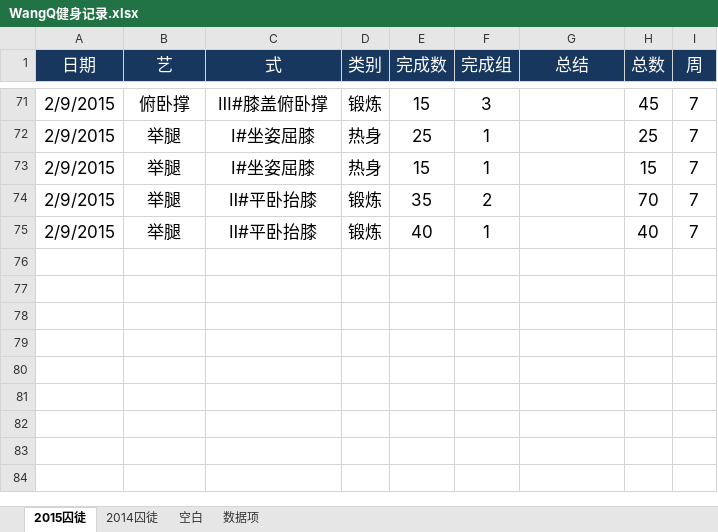
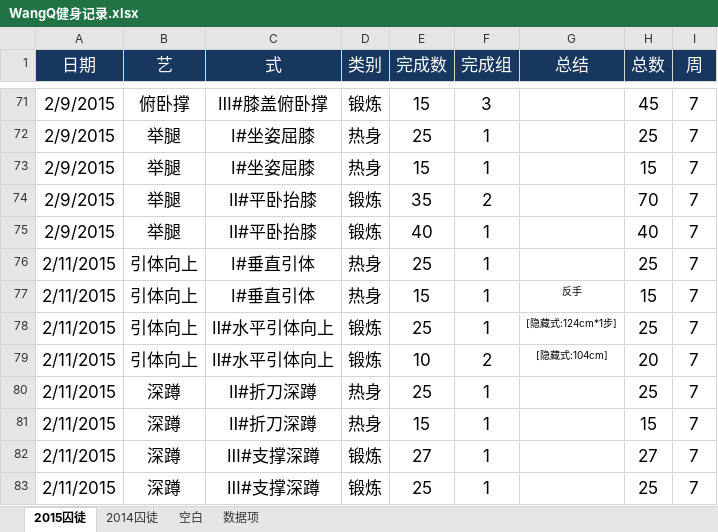
Before and after one commit to rikyoo/PersonalFiles, an Excel workbook: WangQ健身记录.xlsx, sheet 2015囚徒, drawn as a sheet; only a part is shown, gaps mark what is left out; values as stored, in another font and other column widths than the file's, no borders; conditional formats not drawn; the diff names each change by its address in the sheet, - before the commit and + after, or states it on an @@ line.

Commit message:
2015-02-11 锻炼记录

```diff
--- a/WangQ健身记录.xlsx (sheet 2015囚徒)
+++ b/WangQ健身记录.xlsx (sheet 2015囚徒)
+row 76: 2/11/2015 | 引体向上 | Ⅰ#垂直引体 | 热身 | 25 | 1 |  | 25 | 7
+row 77: 2/11/2015 | 引体向上 | Ⅰ#垂直引体 | 热身 | 15 | 1 | 反手 | 15 | 7
+row 78: 2/11/2015 | 引体向上 | Ⅱ#水平引体向上 | 锻炼 | 25 | 1 | [隐藏式:124cm*1步] | 25 | 7
+row 79: 2/11/2015 | 引体向上 | Ⅱ#水平引体向上 | 锻炼 | 10 | 2 | [隐藏式:104cm] | 20 | 7
+row 80: 2/11/2015 | 深蹲 | Ⅱ#折刀深蹲 | 热身 | 25 | 1 |  | 25 | 7
+row 81: 2/11/2015 | 深蹲 | Ⅱ#折刀深蹲 | 热身 | 15 | 1 |  | 15 | 7
+row 82: 2/11/2015 | 深蹲 | Ⅲ#支撑深蹲 | 锻炼 | 27 | 1 |  | 27 | 7
+row 83: 2/11/2015 | 深蹲 | Ⅲ#支撑深蹲 | 锻炼 | 25 | 1 |  | 25 | 7
```
